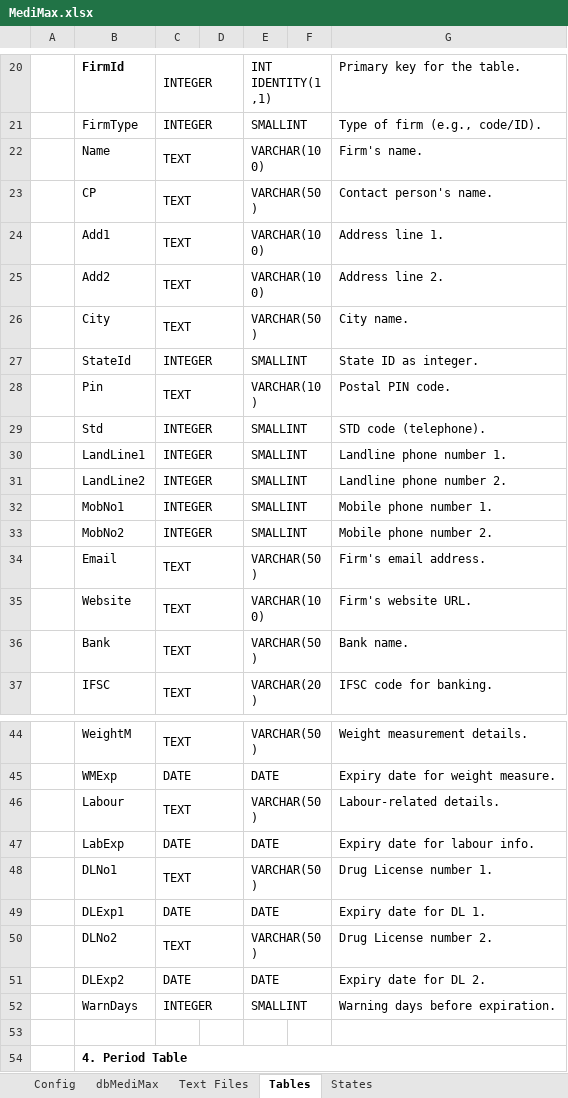
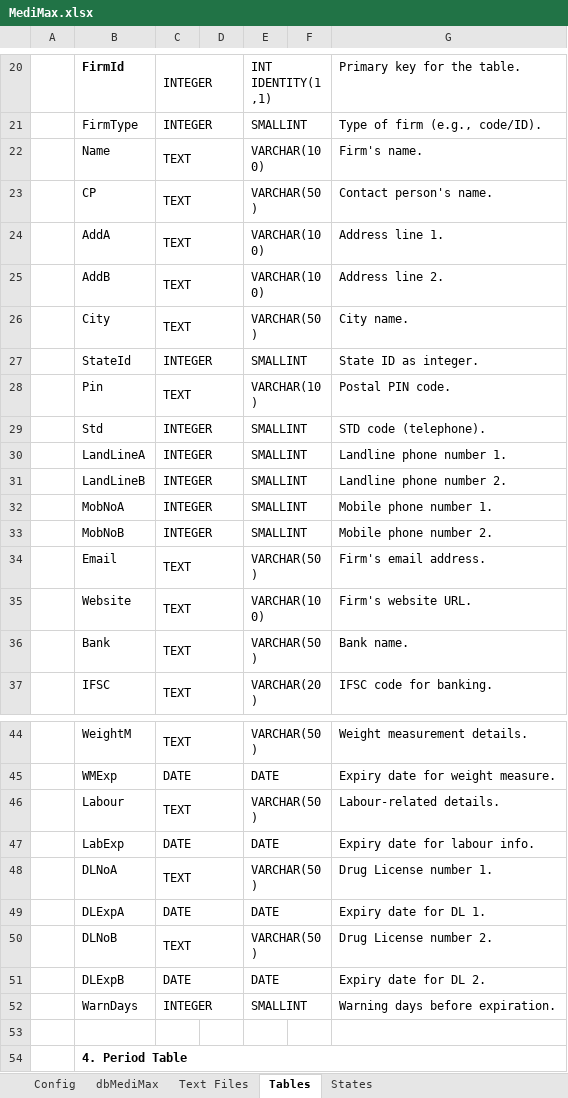
Before and after one commit to notyashu/MediMax, an Excel workbook: MediMax.xlsx, sheet Tables, drawn as a sheet; only a part is shown, gaps mark what is left out; values as stored, in another font and other column widths than the file's, no borders; the diff names each change by its address in the sheet, - before the commit and + after, or states it on an @@ line.

```diff
--- a/MediMax.xlsx (sheet Tables)
+++ b/MediMax.xlsx (sheet Tables)
-B24: Add1
+B24: AddA
-B25: Add2
+B25: AddB
-B30: LandLine1
+B30: LandLineA
-B31: LandLine2
+B31: LandLineB
-B32: MobNo1
+B32: MobNoA
-B33: MobNo2
+B33: MobNoB
-B48: DLNo1
+B48: DLNoA
-B49: DLExp1
+B49: DLExpA
-B50: DLNo2
+B50: DLNoB
-B51: DLExp2
+B51: DLExpB
```
Also changed, not shown: 9 other files.
